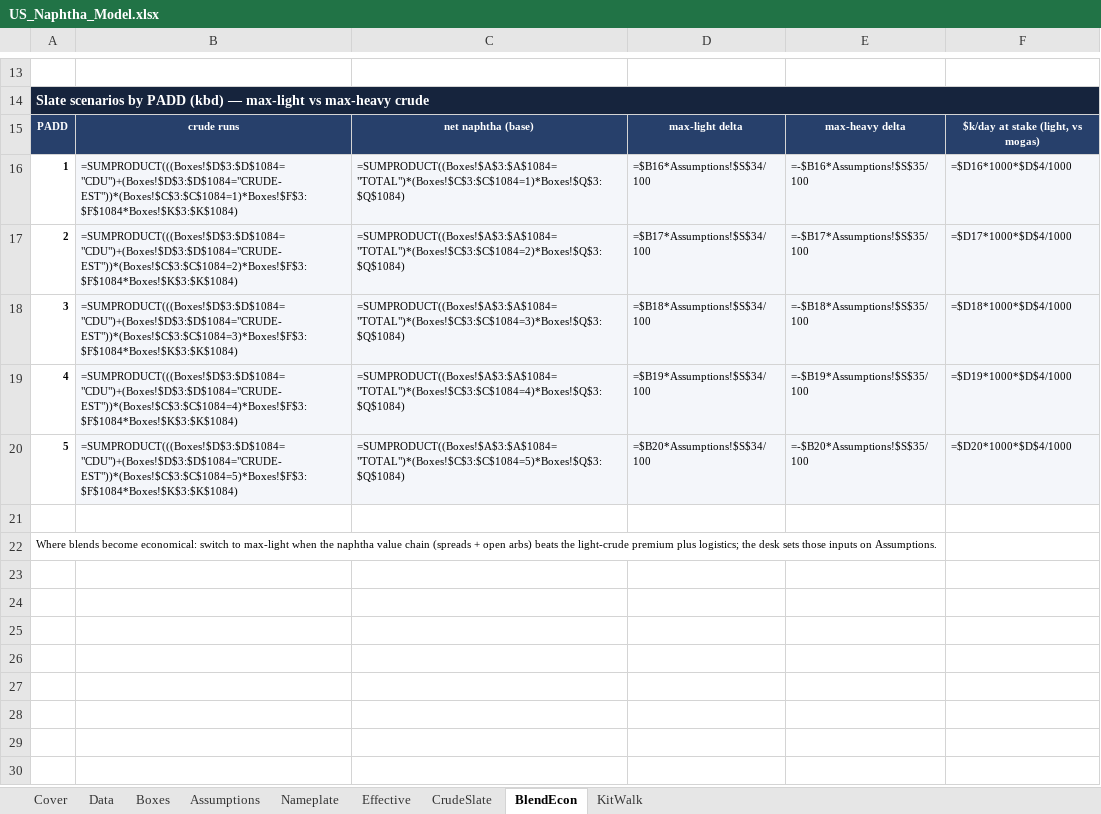
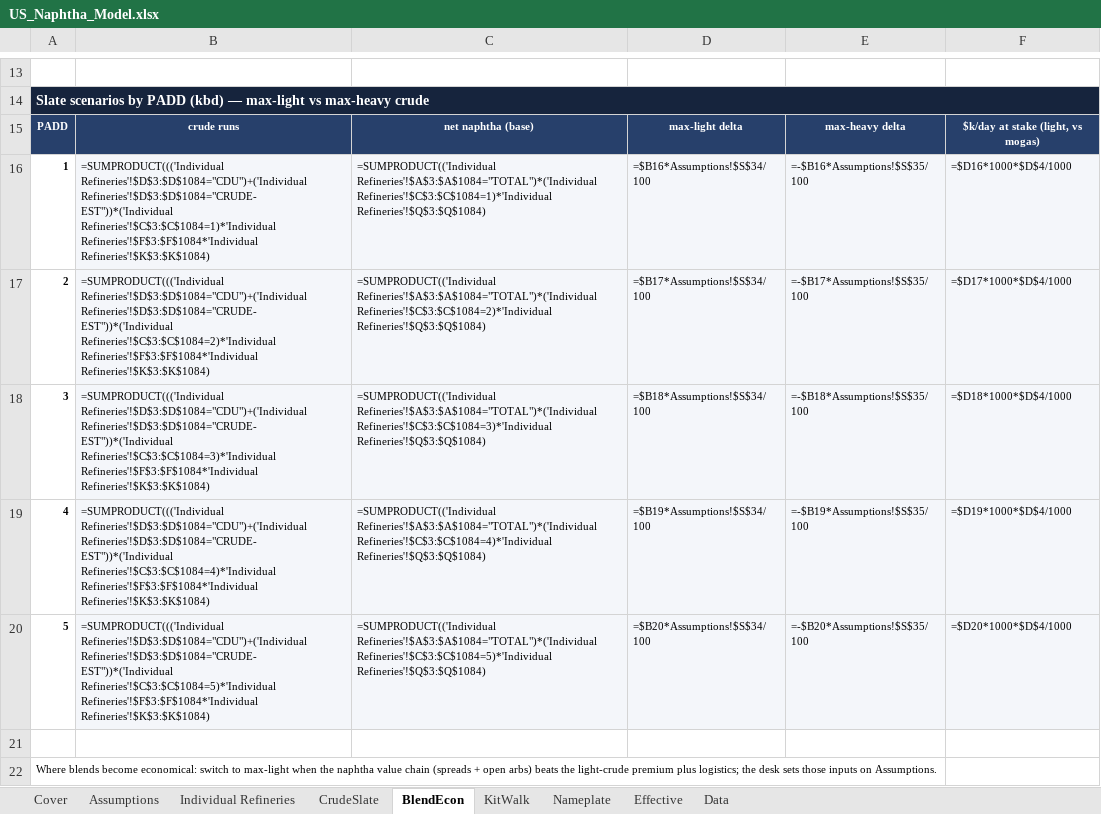
Before and after one commit to HoldenCole/Zero-Based-Model, an Excel workbook: dist/US_Naphtha_Model.xlsx, sheet BlendEcon, drawn as a sheet; only a part is shown, gaps mark what is left out; values as stored, in another font and other column widths than the file's, no borders; formulas without a stored value are shown as written; the diff names each change by its address in the sheet, - before the commit and + after, or states it on an @@ line.

```diff
--- a/dist/US_Naphtha_Model.xlsx (sheet BlendEcon)
+++ b/dist/US_Naphtha_Model.xlsx (sheet BlendEcon)
-sheet tab: Boxes
+sheet tab: Individual Refineries
@@ sheet tab order changed: Cover | Assumptions | Individual Refineries | CrudeSlate | BlendEcon | KitWalk | Nameplate | Effective | Data @@
-B16: =SUMPRODUCT(((Boxes!$D$3:$D$1084="CDU")+(Boxes!$D$3:$D$1084="CRUDE-EST"))*(Boxes!$C$3:$C$1084=1)*Boxes!$F$3:$F$1084*Boxes!$K$3:$K$1084)
+B16: =SUMPRODUCT((('Individual Refineries'!$D$3:$D$1084="CDU")+('Individual Refineries'!$D$3:$D$1084="CRUDE-EST"))*('Individual Refineries'!$C$3:$C$1084=1)*'Individual Refineries'!$F$3:$F$1084*'Individual Refineries'!$K$3:$K$1084)
-C16: =SUMPRODUCT((Boxes!$A$3:$A$1084="TOTAL")*(Boxes!$C$3:$C$1084=1)*Boxes!$Q$3:$Q$1084)
+C16: =SUMPRODUCT(('Individual Refineries'!$A$3:$A$1084="TOTAL")*('Individual Refineries'!$C$3:$C$1084=1)*'Individual Refineries'!$Q$3:$Q$1084)
-B17: =SUMPRODUCT(((Boxes!$D$3:$D$1084="CDU")+(Boxes!$D$3:$D$1084="CRUDE-EST"))*(Boxes!$C$3:$C$1084=2)*Boxes!$F$3:$F$1084*Boxes!$K$3:$K$1084)
+B17: =SUMPRODUCT((('Individual Refineries'!$D$3:$D$1084="CDU")+('Individual Refineries'!$D$3:$D$1084="CRUDE-EST"))*('Individual Refineries'!$C$3:$C$1084=2)*'Individual Refineries'!$F$3:$F$1084*'Individual Refineries'!$K$3:$K$1084)
-C17: =SUMPRODUCT((Boxes!$A$3:$A$1084="TOTAL")*(Boxes!$C$3:$C$1084=2)*Boxes!$Q$3:$Q$1084)
+C17: =SUMPRODUCT(('Individual Refineries'!$A$3:$A$1084="TOTAL")*('Individual Refineries'!$C$3:$C$1084=2)*'Individual Refineries'!$Q$3:$Q$1084)
-B18: =SUMPRODUCT(((Boxes!$D$3:$D$1084="CDU")+(Boxes!$D$3:$D$1084="CRUDE-EST"))*(Boxes!$C$3:$C$1084=3)*Boxes!$F$3:$F$1084*Boxes!$K$3:$K$1084)
+B18: =SUMPRODUCT((('Individual Refineries'!$D$3:$D$1084="CDU")+('Individual Refineries'!$D$3:$D$1084="CRUDE-EST"))*('Individual Refineries'!$C$3:$C$1084=3)*'Individual Refineries'!$F$3:$F$1084*'Individual Refineries'!$K$3:$K$1084)
-C18: =SUMPRODUCT((Boxes!$A$3:$A$1084="TOTAL")*(Boxes!$C$3:$C$1084=3)*Boxes!$Q$3:$Q$1084)
+C18: =SUMPRODUCT(('Individual Refineries'!$A$3:$A$1084="TOTAL")*('Individual Refineries'!$C$3:$C$1084=3)*'Individual Refineries'!$Q$3:$Q$1084)
-B19: =SUMPRODUCT(((Boxes!$D$3:$D$1084="CDU")+(Boxes!$D$3:$D$1084="CRUDE-EST"))*(Boxes!$C$3:$C$1084=4)*Boxes!$F$3:$F$1084*Boxes!$K$3:$K$1084)
+B19: =SUMPRODUCT((('Individual Refineries'!$D$3:$D$1084="CDU")+('Individual Refineries'!$D$3:$D$1084="CRUDE-EST"))*('Individual Refineries'!$C$3:$C$1084=4)*'Individual Refineries'!$F$3:$F$1084*'Individual Refineries'!$K$3:$K$1084)
-C19: =SUMPRODUCT((Boxes!$A$3:$A$1084="TOTAL")*(Boxes!$C$3:$C$1084=4)*Boxes!$Q$3:$Q$1084)
+C19: =SUMPRODUCT(('Individual Refineries'!$A$3:$A$1084="TOTAL")*('Individual Refineries'!$C$3:$C$1084=4)*'Individual Refineries'!$Q$3:$Q$1084)
-B20: =SUMPRODUCT(((Boxes!$D$3:$D$1084="CDU")+(Boxes!$D$3:$D$1084="CRUDE-EST"))*(Boxes!$C$3:$C$1084=5)*Boxes!$F$3:$F$1084*Boxes!$K$3:$K$1084)
+B20: =SUMPRODUCT((('Individual Refineries'!$D$3:$D$1084="CDU")+('Individual Refineries'!$D$3:$D$1084="CRUDE-EST"))*('Individual Refineries'!$C$3:$C$1084=5)*'Individual Refineries'!$F$3:$F$1084*'Individual Refineries'!$K$3:$K$1084)
-C20: =SUMPRODUCT((Boxes!$A$3:$A$1084="TOTAL")*(Boxes!$C$3:$C$1084=5)*Boxes!$Q$3:$Q$1084)
+C20: =SUMPRODUCT(('Individual Refineries'!$A$3:$A$1084="TOTAL")*('Individual Refineries'!$C$3:$C$1084=5)*'Individual Refineries'!$Q$3:$Q$1084)
```
Also changed, not shown: sheet Nameplate, sheet KitWalk, sheet Assumptions, sheet Cover, sheet Individual Refineries, sheet Effective, 9 other files.
